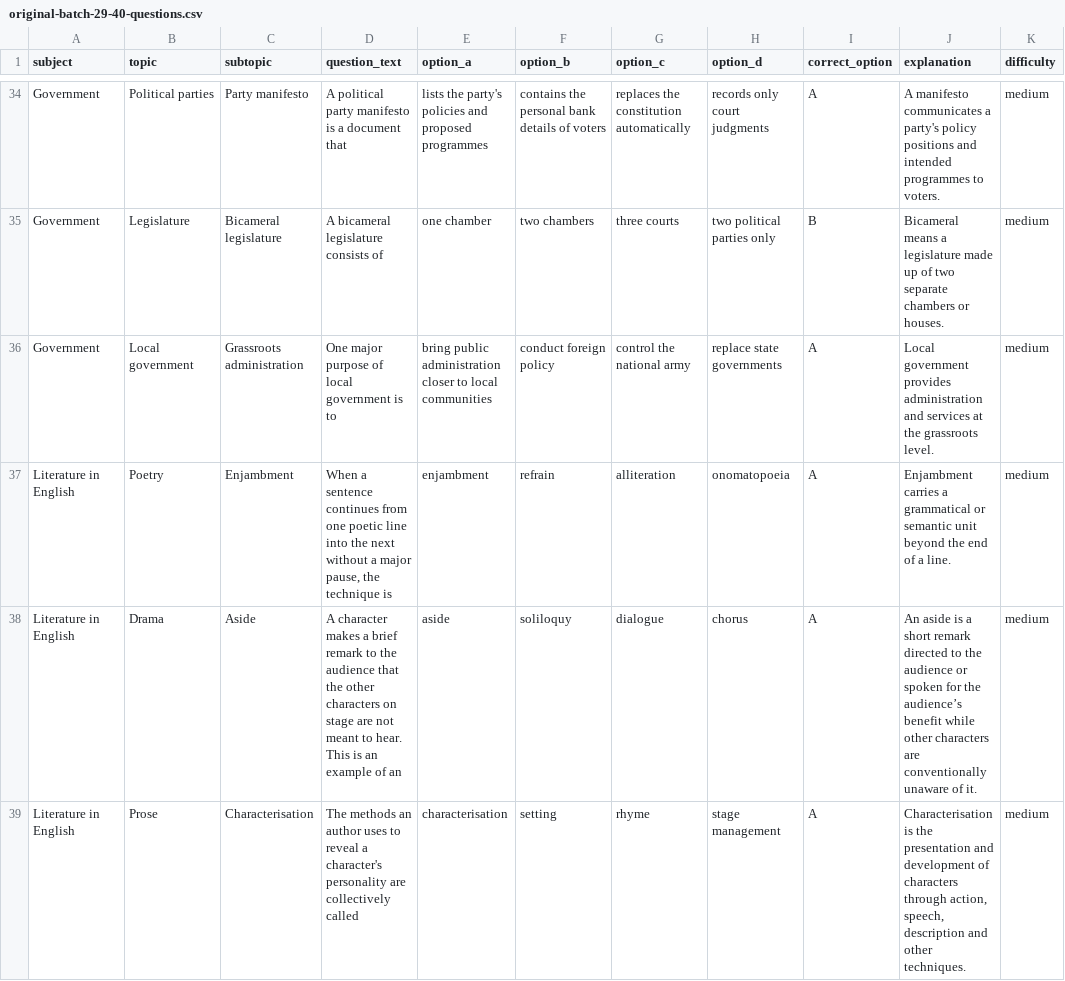
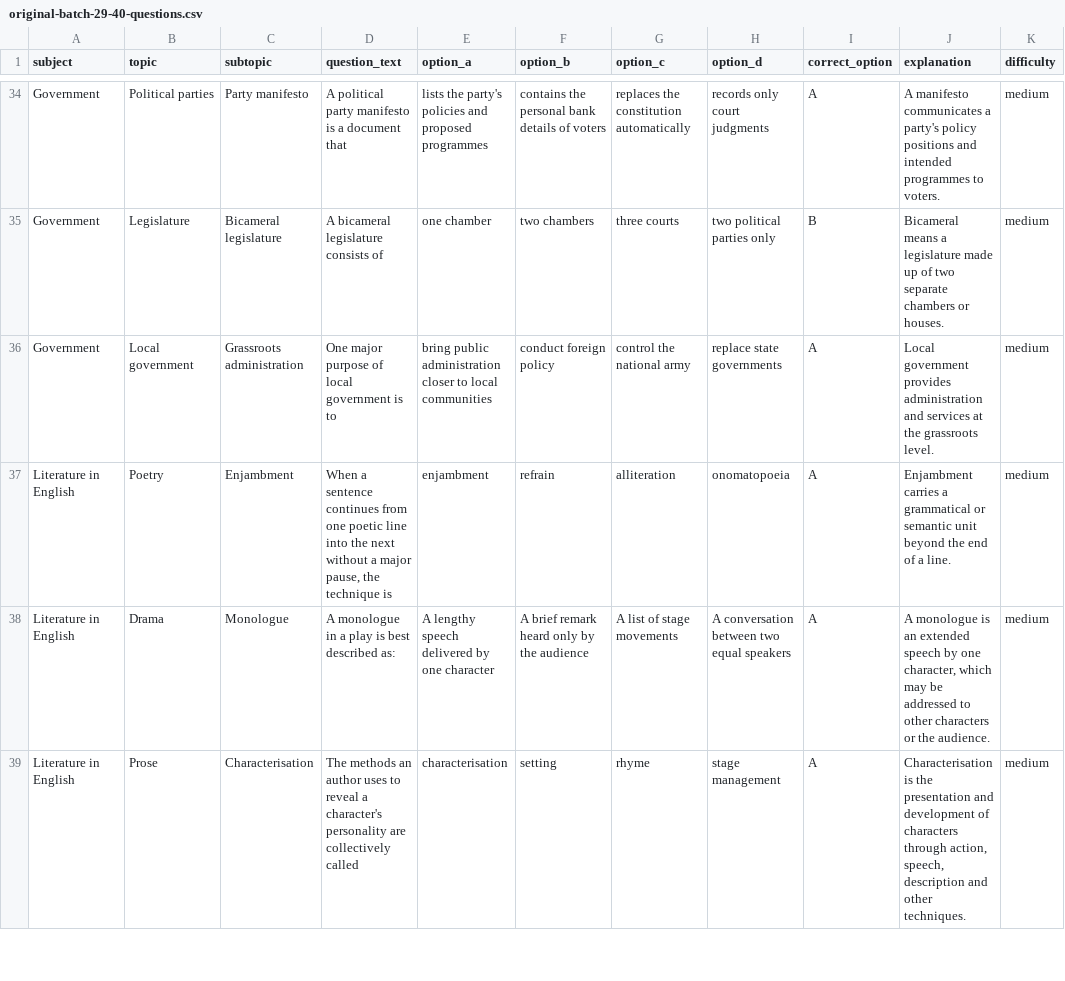
Before and after one commit to timmyjoe385-netizen/EDUKEN-CONSULT-, a CSV file: content/cbt/original-batch-29-40-questions.csv, drawn as a sheet; only a part is shown, gaps mark what is left out; the diff covers the shown part only; the diff names each change by its address in the sheet, - before the commit and + after, or states it on an @@ line.

Commit message:
Diversify repeated question concepts in CBT batch 29

```diff
--- a/content/cbt/original-batch-29-40-questions.csv
+++ b/content/cbt/original-batch-29-40-questions.csv
-C38 (subtopic): Aside
+C38 (subtopic): Monologue
-D38 (question_text): A character makes a brief remark to the audience that the other characters on stage are not meant to hear. This is an example of an
+D38 (question_text): A monologue in a play is best described as:
-E38 (option_a): aside
+E38 (option_a): A lengthy speech delivered by one character
-F38 (option_b): soliloquy
+F38 (option_b): A brief remark heard only by the audience
-G38 (option_c): dialogue
+G38 (option_c): A list of stage movements
-H38 (option_d): chorus
+H38 (option_d): A conversation between two equal speakers
-J38 (explanation): An aside is a short remark directed to the audience or spoken for the audience’s benefit while other characters are conventionally unaware of it.
+J38 (explanation): A monologue is an extended speech by one character, which may be addressed to other characters or the audience.
```
Also changed, not shown: 31 edited cells elsewhere in this file.
